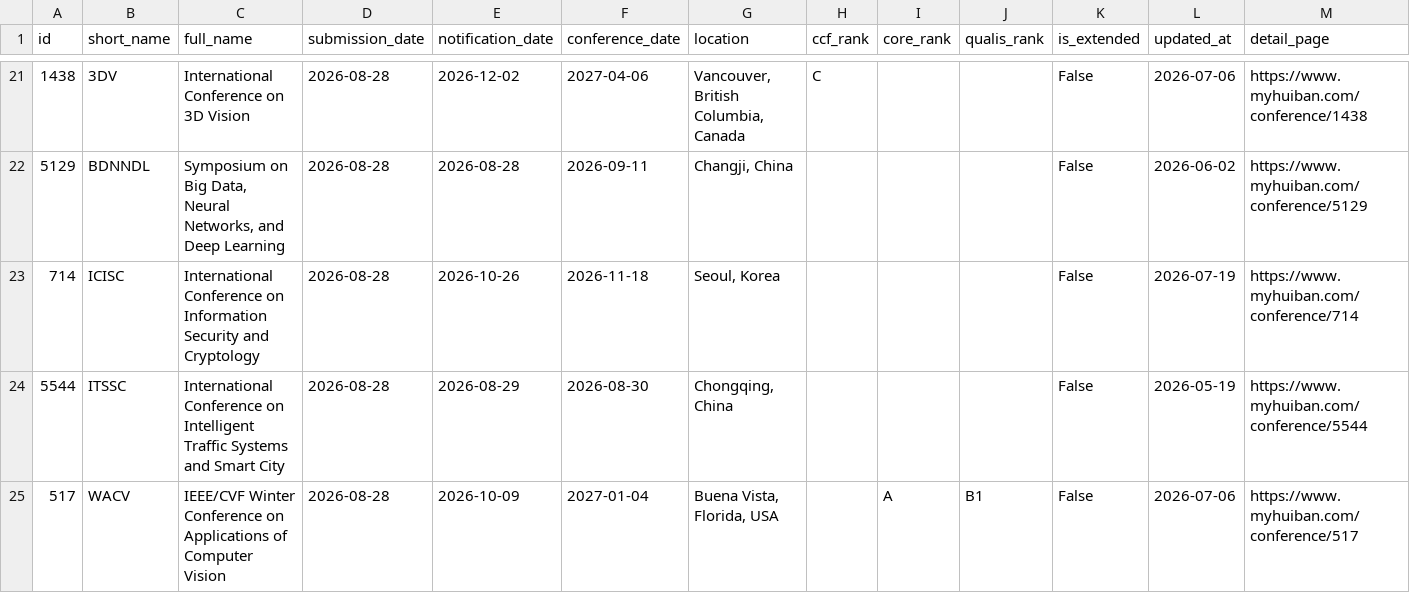
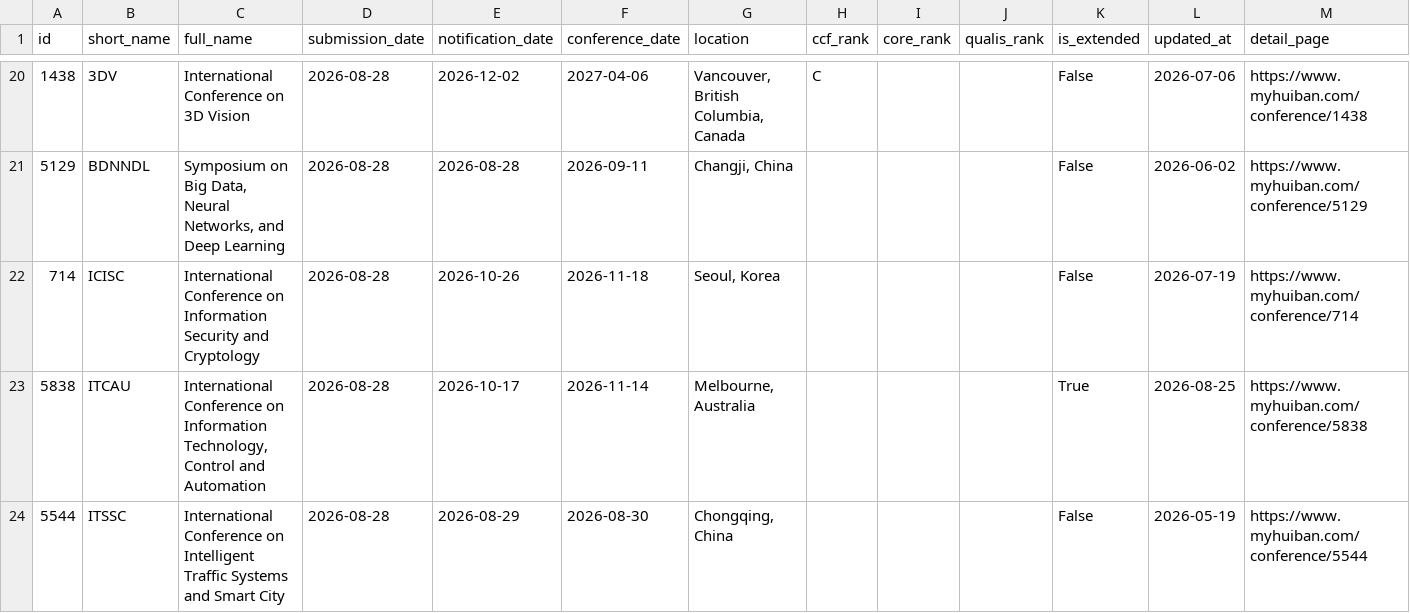
Before and after one commit to sundou82/conference-partner-mcp, a CSV file: data/upcoming-deadlines.csv, drawn as a sheet; only a part is shown, gaps mark what is left out; the shorter side is filled out with more unchanged rows; the diff covers the shown part only; the diff names each change by its address in the sheet, - before the commit and + after, or states it on an @@ line.

```diff
--- a/data/upcoming-deadlines.csv
+++ b/data/upcoming-deadlines.csv
+row 23: 5838 | ITCAU | International Conference on Information Technology, Control and Automation | 2026-08-28 | 2026-10-17 | 2026-11-14 | Melbourne, Australia |  |  |  | True | 2026-08-25 | https://www.myhuiban.com/conference/5838
```
Also changed, not shown: 6 added rows and 1 removed row elsewhere in this file, data/journal-special-issues.csv, data/open-calls-by-rank.csv, 10 other files.
